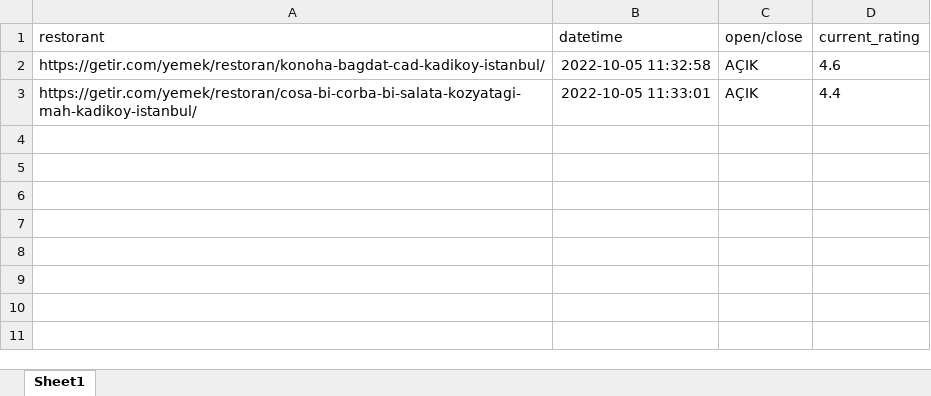
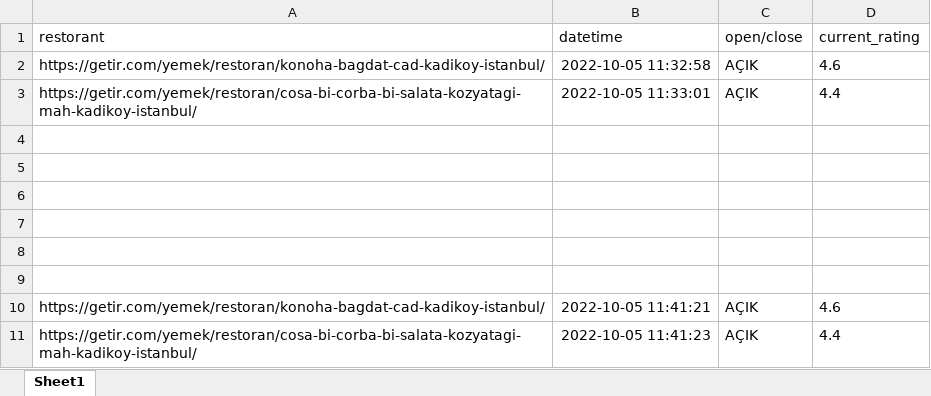
Before and after one commit to burakuren/getir_web_scraping, an Excel workbook: Sheet.xlsx, sheet Sheet1, drawn as a sheet; values as stored, in another font and other column widths than the file's, no borders; the diff names each change by its address in the sheet, - before the commit and + after, or states it on an @@ line.

```diff
--- a/Sheet.xlsx (sheet Sheet1)
+++ b/Sheet.xlsx (sheet Sheet1)
+row 4: (empty)
+row 5: (empty)
+row 6: (empty)
+row 7: (empty)
+row 8: (empty)
+row 9: (empty)
+row 10: https://getir.com/yemek/restoran/konoha-bagdat-cad-kadikoy-istanbul/ | 2022-10-05 11:41:21 | AÇIK | 4.6
+row 11: https://getir.com/yemek/restoran/cosa-bi-corba-bi-salata-kozyatagi-mah-kadikoy-istanbul/ | 2022-10-05 11:41:23 | AÇIK | 4.4
```
Also changed, not shown: 2 other files.
